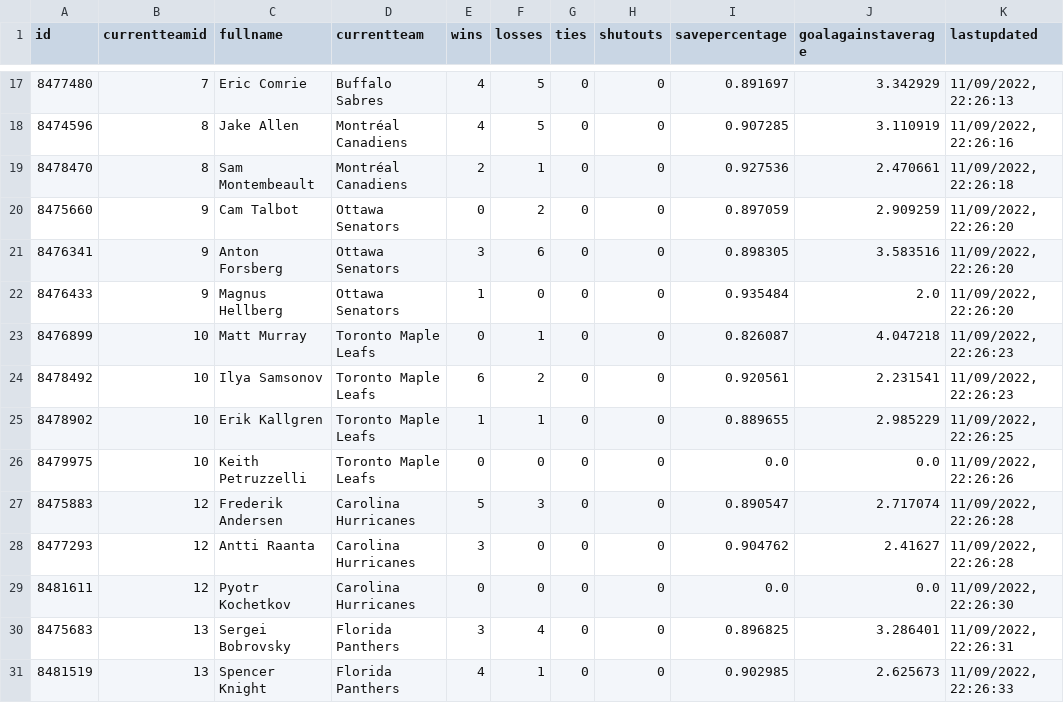
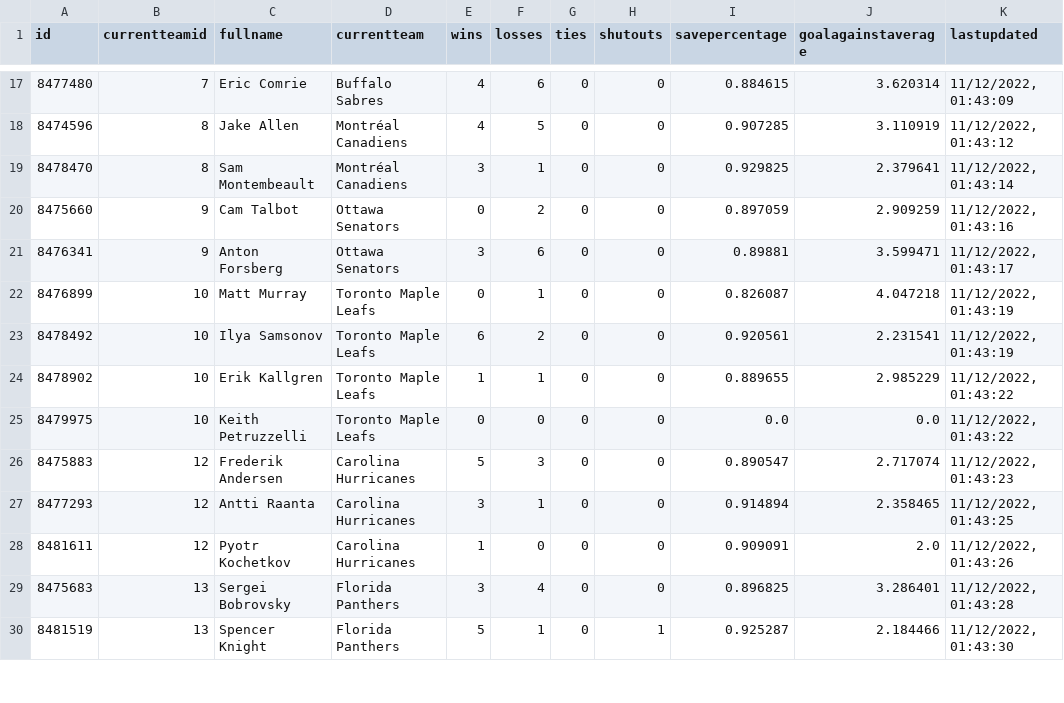
Before and after one commit to BBTimeless/pyhl-public, a CSV file: static/data/data_goalie.csv, drawn as a sheet; only a part is shown, gaps mark what is left out; the diff covers the shown part only.

```diff
--- a/static/data/data_goalie.csv
+++ b/static/data/data_goalie.csv
@@ -17,15 +17,14 @@ id,currentteamid,fullname,currentteam,wins,losses,ties,shutouts,savepercentage,g
-8477480,7,Eric Comrie,Buffalo Sabres,4,5,0,0,0.891697,3.342929,"11/09/2022, 22:26:13"
-8474596,8,Jake Allen,Montréal Canadiens,4,5,0,0,0.907285,3.110919,"11/09/2022, 22:26:16"
-8478470,8,Sam Montembeault,Montréal Canadiens,2,1,0,0,0.927536,2.470661,"11/09/2022, 22:26:18"
-8475660,9,Cam Talbot,Ottawa Senators,0,2,0,0,0.897059,2.909259,"11/09/2022, 22:26:20"
-8476341,9,Anton Forsberg,Ottawa Senators,3,6,0,0,0.898305,3.583516,"11/09/2022, 22:26:20"
-8476433,9,Magnus Hellberg,Ottawa Senators,1,0,0,0,0.935484,2.0,"11/09/2022, 22:26:20"
-8476899,10,Matt Murray,Toronto Maple Leafs,0,1,0,0,0.826087,4.047218,"11/09/2022, 22:26:23"
-8478492,10,Ilya Samsonov,Toronto Maple Leafs,6,2,0,0,0.920561,2.231541,"11/09/2022, 22:26:23"
-8478902,10,Erik Kallgren,Toronto Maple Leafs,1,1,0,0,0.889655,2.985229,"11/09/2022, 22:26:25"
-8479975,10,Keith Petruzzelli,Toronto Maple Leafs,0,0,0,0,0.0,0.0,"11/09/2022, 22:26:26"
-8475883,12,Frederik Andersen,Carolina Hurricanes,5,3,0,0,0.890547,2.717074,"11/09/2022, 22:26:28"
-8477293,12,Antti Raanta,Carolina Hurricanes,3,0,0,0,0.904762,2.41627,"11/09/2022, 22:26:28"
-8481611,12,Pyotr Kochetkov,Carolina Hurricanes,0,0,0,0,0.0,0.0,"11/09/2022, 22:26:30"
-8475683,13,Sergei Bobrovsky,Florida Panthers,3,4,0,0,0.896825,3.286401,"11/09/2022, 22:26:31"
-8481519,13,Spencer Knight,Florida Panthers,4,1,0,0,0.902985,2.625673,"11/09/2022, 22:26:33"
+8477480,7,Eric Comrie,Buffalo Sabres,4,6,0,0,0.884615,3.620314,"11/12/2022, 01:43:09"
+8474596,8,Jake Allen,Montréal Canadiens,4,5,0,0,0.907285,3.110919,"11/12/2022, 01:43:12"
+8478470,8,Sam Montembeault,Montréal Canadiens,3,1,0,0,0.929825,2.379641,"11/12/2022, 01:43:14"
+8475660,9,Cam Talbot,Ottawa Senators,0,2,0,0,0.897059,2.909259,"11/12/2022, 01:43:16"
+8476341,9,Anton Forsberg,Ottawa Senators,3,6,0,0,0.89881,3.599471,"11/12/2022, 01:43:17"
+8476899,10,Matt Murray,Toronto Maple Leafs,0,1,0,0,0.826087,4.047218,"11/12/2022, 01:43:19"
+8478492,10,Ilya Samsonov,Toronto Maple Leafs,6,2,0,0,0.920561,2.231541,"11/12/2022, 01:43:19"
+8478902,10,Erik Kallgren,Toronto Maple Leafs,1,1,0,0,0.889655,2.985229,"11/12/2022, 01:43:22"
+8479975,10,Keith Petruzzelli,Toronto Maple Leafs,0,0,0,0,0.0,0.0,"11/12/2022, 01:43:22"
+8475883,12,Frederik Andersen,Carolina Hurricanes,5,3,0,0,0.890547,2.717074,"11/12/2022, 01:43:23"
+8477293,12,Antti Raanta,Carolina Hurricanes,3,1,0,0,0.914894,2.358465,"11/12/2022, 01:43:25"
+8481611,12,Pyotr Kochetkov,Carolina Hurricanes,1,0,0,0,0.909091,2.0,"11/12/2022, 01:43:26"
+8475683,13,Sergei Bobrovsky,Florida Panthers,3,4,0,0,0.896825,3.286401,"11/12/2022, 01:43:28"
+8481519,13,Spencer Knight,Florida Panthers,5,1,0,1,0.925287,2.184466,"11/12/2022, 01:43:30"
```
Also changed, not shown: 2 removed rows and 128 edited cells elsewhere in this file, static/data/data_skater.csv, static/data/data_teams.csv, 3 other files.
